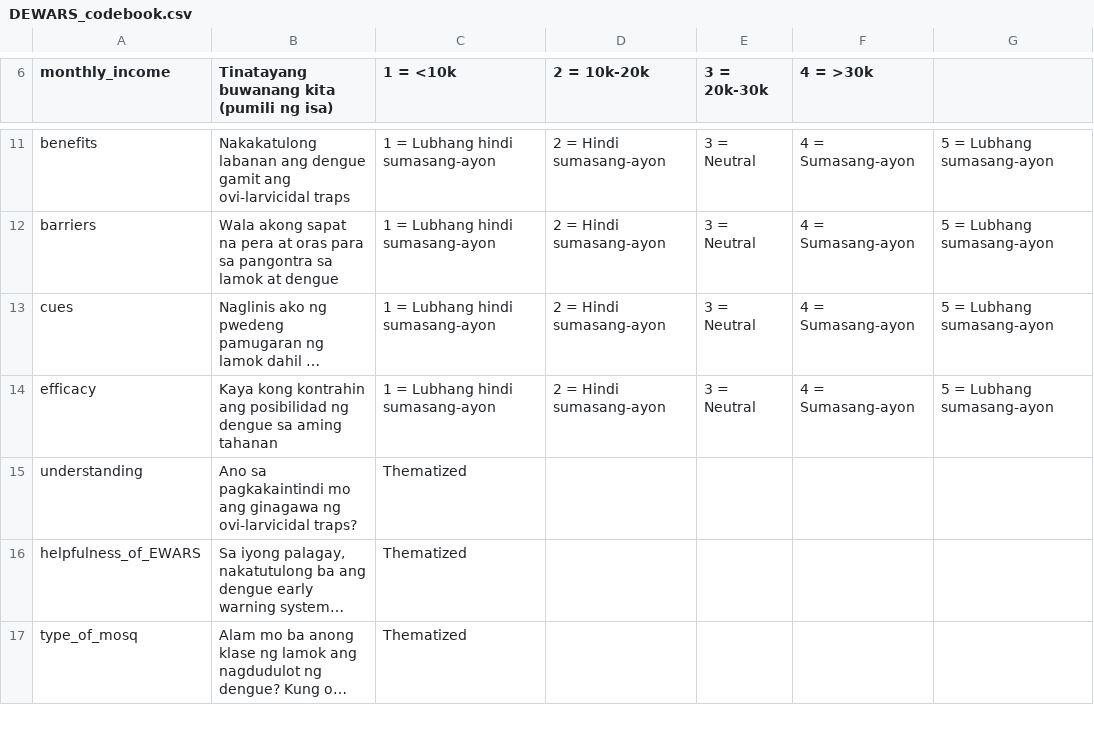
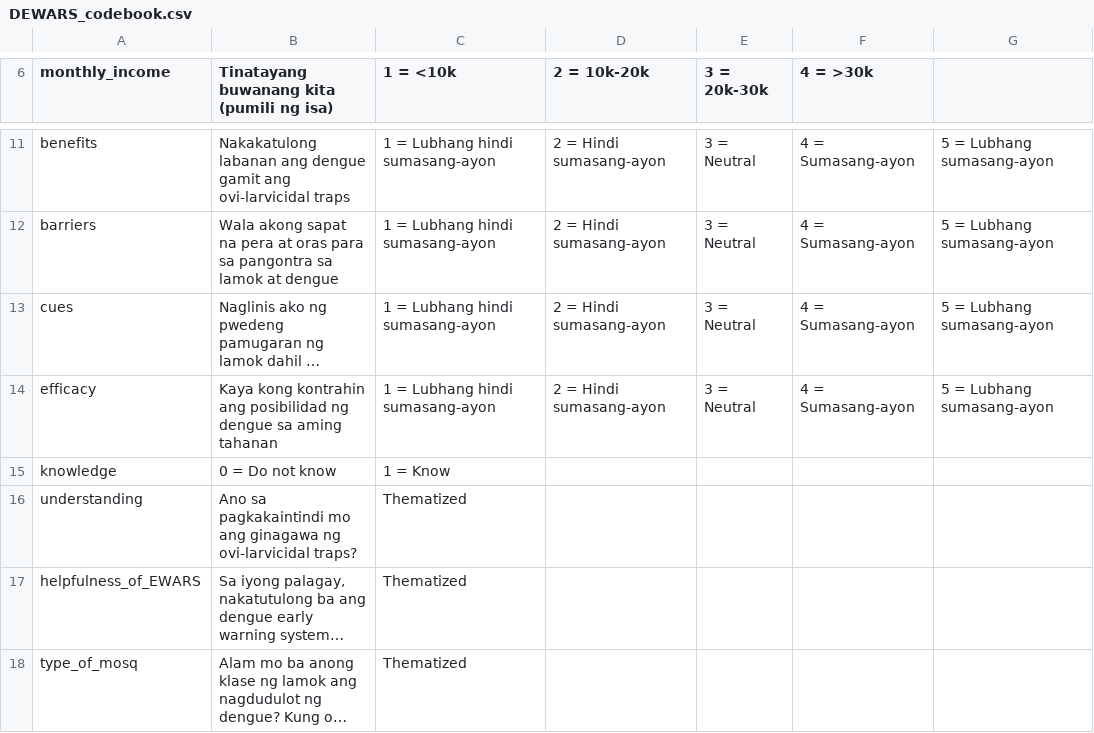
Before and after one commit to xeaniee/SkillShare-2026, a CSV file: DEWARS_codebook.csv, drawn as a sheet; only a part is shown, gaps mark what is left out; long unchanged cells end in …; the diff names each change by its address in the sheet, - before the commit and + after, or states it on an @@ line.

Commit message:
Update DEWARS_codebook.csv

```diff
--- a/DEWARS_codebook.csv
+++ b/DEWARS_codebook.csv
+row 15: knowledge | 0 = Do not know | 1 = Know
```
